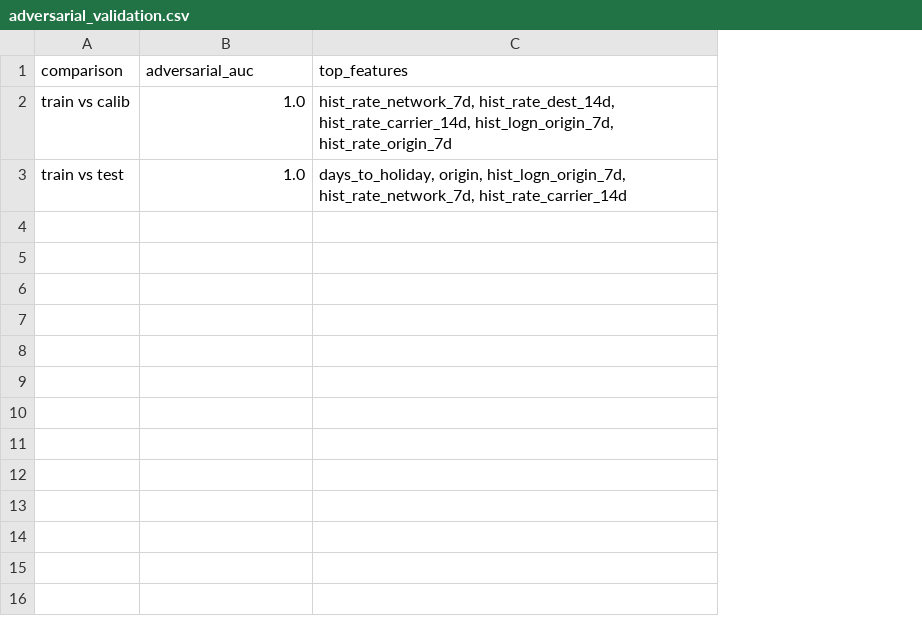
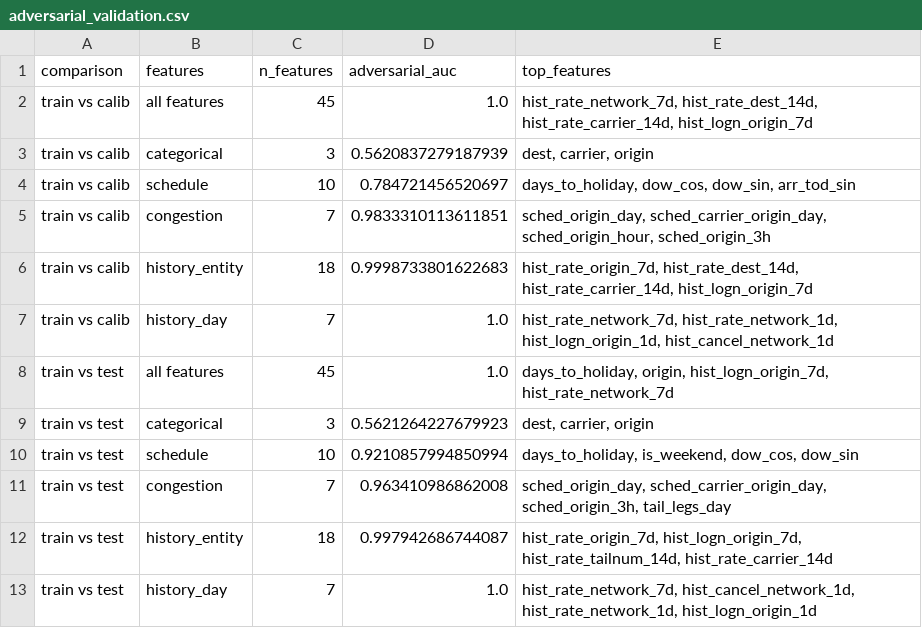
Before and after one commit to nipun1803/AeroCast-AI, a CSV file: results/adversarial_validation.csv, drawn as a sheet; addresses are those after the commit; the diff names each change by its address in the sheet, - before the commit and + after, or states it on an @@ line.

```diff
--- a/results/adversarial_validation.csv
+++ b/results/adversarial_validation.csv
+column B (features), row 2: all features; row 8: all features
+column C (n_features), row 2: 45; row 8: 45
-E2 (top_features): …hist_rate_dest_14d, hist_rate_carrier_14d, hist_logn_origin_7d, hist_rate_origin_7d
+E2 (top_features): …hist_rate_dest_14d, hist_rate_carrier_14d, hist_logn_origin_7d
+row 3: train vs calib | categorical | 3 | 0.5620837279187939 | dest, carrier, origin
+row 4: train vs calib | schedule | 10 | 0.784721456520697 | days_to_holiday, dow_cos, dow_sin, arr_tod_sin
+row 5: train vs calib | congestion | 7 | 0.9833310113611851 | sched_origin_day, sched_carrier_origin_day, sched_origin_hour, sched_origin_3h
+row 6: train vs calib | history_entity | 18 | 0.9998733801622683 | hist_rate_origin_7d, hist_rate_dest_14d, hist_rate_carrier_14d, hist_logn_origin_7d
+row 7: train vs calib | history_day | 7 | 1.0 | hist_rate_network_7d, hist_rate_network_1d, hist_logn_origin_1d, hist_cancel_network_1d
-E8 (top_features): …origin, hist_logn_origin_7d, hist_rate_network_7d, hist_rate_carrier_14d
+E8 (top_features): …origin, hist_logn_origin_7d, hist_rate_network_7d
+row 9: train vs test | categorical | 3 | 0.5621264227679923 | dest, carrier, origin
+row 10: train vs test | schedule | 10 | 0.9210857994850994 | days_to_holiday, is_weekend, dow_cos, dow_sin
+row 11: train vs test | congestion | 7 | 0.963410986862008 | sched_origin_day, sched_carrier_origin_day, sched_origin_3h, tail_legs_day
+row 12: train vs test | history_entity | 18 | 0.997942686744087 | hist_rate_origin_7d, hist_logn_origin_7d, hist_rate_tailnum_14d, hist_rate_carrier_14d
+row 13: train vs test | history_day | 7 | 1.0 | hist_rate_network_7d, hist_cancel_network_1d, hist_rate_network_1d, hist_logn_origin_1d
```
Also changed, not shown: results/cv_xgb_configs.csv, results/cv_xgb_folds.csv, 33 other files.
